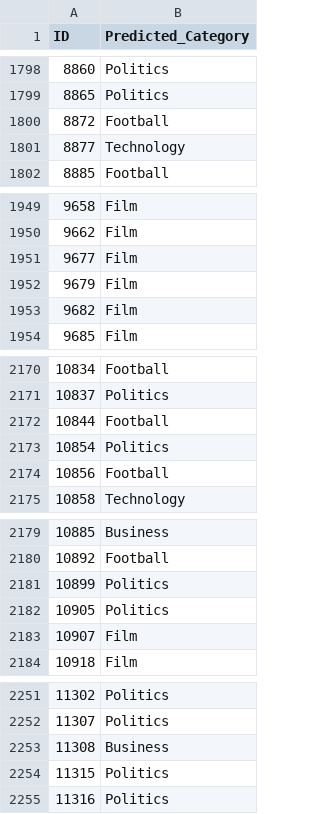
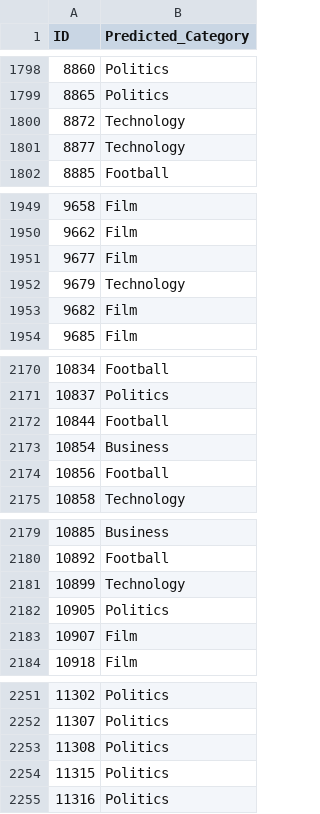
Before and after one commit to LSmyrnaios/Articles-Classification, a CSV file: Resources/datasets/testSet_categories.csv (was Resources/csv/testSet_categories.csv), drawn as a sheet; only a part is shown, gaps mark what is left out; the diff covers the shown part only.

```diff
--- a/Resources/csv/testSet_categories.csv
+++ b/Resources/datasets/testSet_categories.csv
@@ -1799,3 +1799,3 @@ ID	Predicted_Category
 8865	Politics
-8872	Football
+8872	Technology
 8877	Technology
@@ -1951,3 +1951,3 @@ ID	Predicted_Category
 9677	Film
-9679	Film
+9679	Technology
 9682	Film
@@ -2172,3 +2172,3 @@ ID	Predicted_Category
 10844	Football
-10854	Politics
+10854	Business
 10856	Football
@@ -2180,3 +2180,3 @@ ID	Predicted_Category
 10892	Football
-10899	Politics
+10899	Technology
 10905	Politics
@@ -2252,3 +2252,3 @@ ID	Predicted_Category
 11307	Politics
-11308	Business
+11308	Politics
 11315	Politics
```
Also changed, not shown: 17 edited cells elsewhere in this file, 28 other files.
